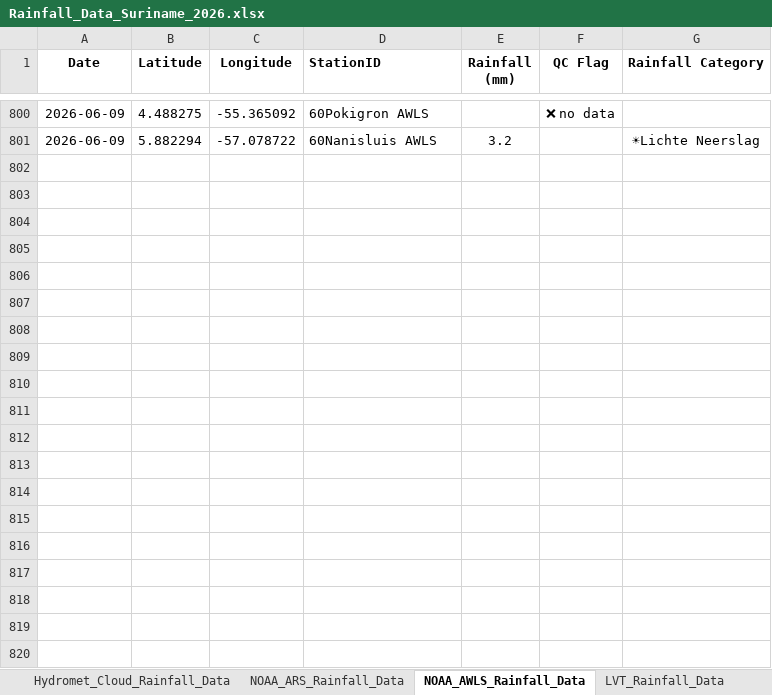
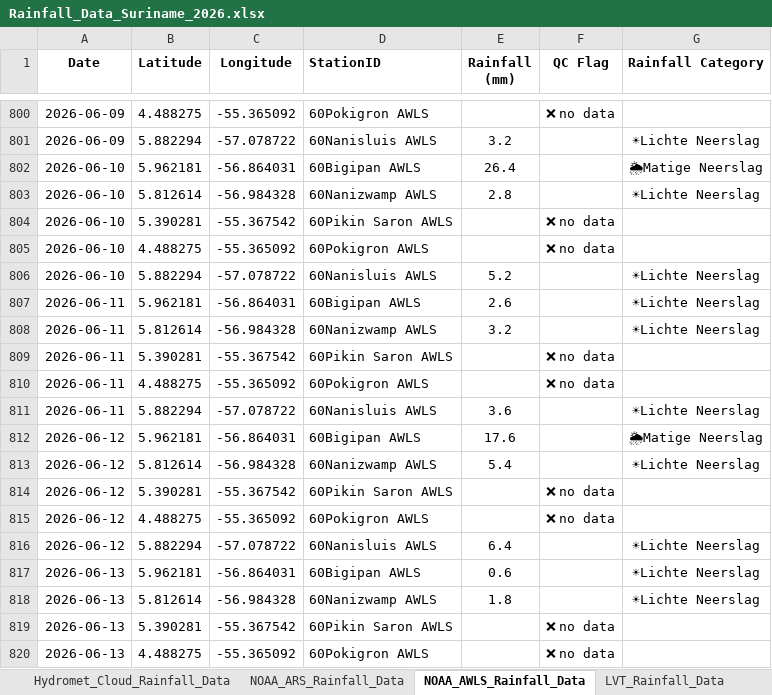
Before and after one commit to Felicia123-prog/suriname-climate-hazard-map, an Excel workbook: data/rainfall/Rainfall_Data_Suriname_2026.xlsx, sheet NOAA_AWLS_Rainfall_Data, drawn as a sheet; only a part is shown, gaps mark what is left out; values as stored, in another font and other column widths than the file's, no borders; the diff covers the shown part only; the diff names each change by its address in the sheet, - before the commit and + after, or states it on an @@ line.

```diff
--- a/data/rainfall/Rainfall_Data_Suriname_2026.xlsx (sheet NOAA_AWLS_Rainfall_Data)
+++ b/data/rainfall/Rainfall_Data_Suriname_2026.xlsx (sheet NOAA_AWLS_Rainfall_Data)
+row 802: 2026-06-10 | 5.962181 | -56.864031 | 60Bigipan AWLS | 26.4 |  | 🌦Matige Neerslag
+row 803: 2026-06-10 | 5.812614 | -56.984328 | 60Nanizwamp AWLS | 2.8 |  | ☀Lichte Neerslag
+row 804: 2026-06-10 | 5.390281 | -55.367542 | 60Pikin Saron AWLS |  | ❌ no data
+row 805: 2026-06-10 | 4.488275 | -55.365092 | 60Pokigron AWLS |  | ❌ no data
+row 806: 2026-06-10 | 5.882294 | -57.078722 | 60Nanisluis AWLS | 5.2 |  | ☀Lichte Neerslag
+row 807: 2026-06-11 | 5.962181 | -56.864031 | 60Bigipan AWLS | 2.6 |  | ☀Lichte Neerslag
+row 808: 2026-06-11 | 5.812614 | -56.984328 | 60Nanizwamp AWLS | 3.2 |  | ☀Lichte Neerslag
+row 809: 2026-06-11 | 5.390281 | -55.367542 | 60Pikin Saron AWLS |  | ❌ no data
+row 810: 2026-06-11 | 4.488275 | -55.365092 | 60Pokigron AWLS |  | ❌ no data
+row 811: 2026-06-11 | 5.882294 | -57.078722 | 60Nanisluis AWLS | 3.6 |  | ☀Lichte Neerslag
+row 812: 2026-06-12 | 5.962181 | -56.864031 | 60Bigipan AWLS | 17.6 |  | 🌦Matige Neerslag
+row 813: 2026-06-12 | 5.812614 | -56.984328 | 60Nanizwamp AWLS | 5.4 |  | ☀Lichte Neerslag
+row 814: 2026-06-12 | 5.390281 | -55.367542 | 60Pikin Saron AWLS |  | ❌ no data
+row 815: 2026-06-12 | 4.488275 | -55.365092 | 60Pokigron AWLS |  | ❌ no data
+row 816: 2026-06-12 | 5.882294 | -57.078722 | 60Nanisluis AWLS | 6.4 |  | ☀Lichte Neerslag
+row 817: 2026-06-13 | 5.962181 | -56.864031 | 60Bigipan AWLS | 0.6 |  | ☀Lichte Neerslag
+row 818: 2026-06-13 | 5.812614 | -56.984328 | 60Nanizwamp AWLS | 1.8 |  | ☀Lichte Neerslag
+row 819: 2026-06-13 | 5.390281 | -55.367542 | 60Pikin Saron AWLS |  | ❌ no data
+row 820: 2026-06-13 | 4.488275 | -55.365092 | 60Pokigron AWLS |  | ❌ no data
```
Also changed, not shown: 136 added rows elsewhere in this sheet, sheet Hydromet_Cloud_Rainfall_Data, sheet LVT_Rainfall_Data, sheet NOAA_ARS_Rainfall_Data, sheet Volunteer_Rainfal_Data, formulas that keep their value.
